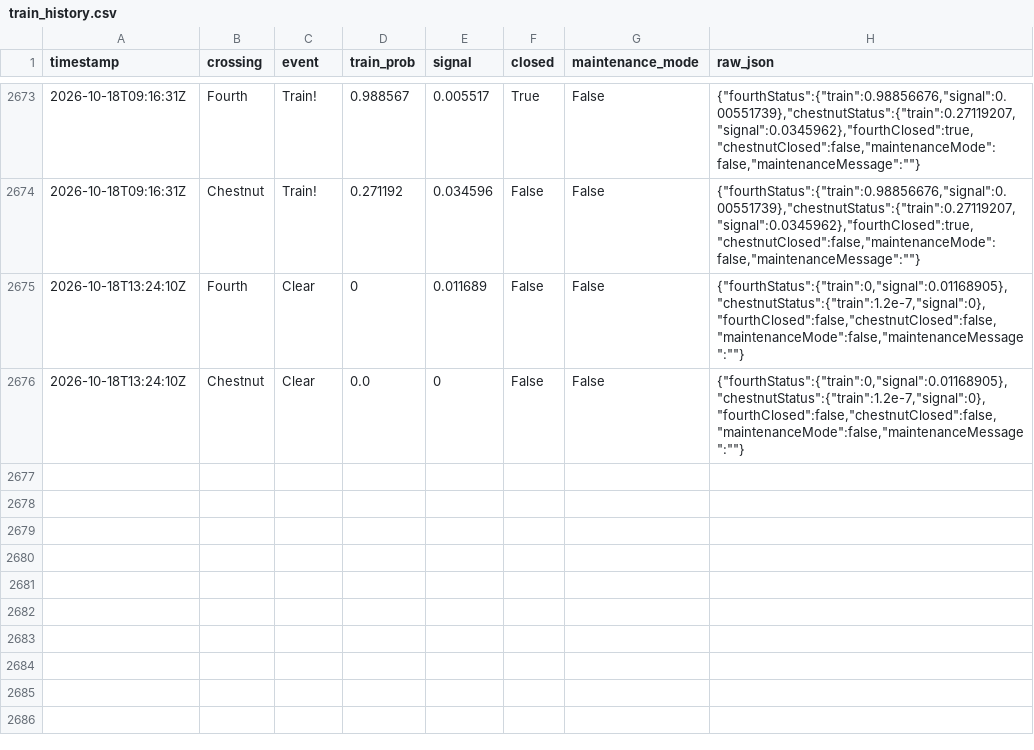
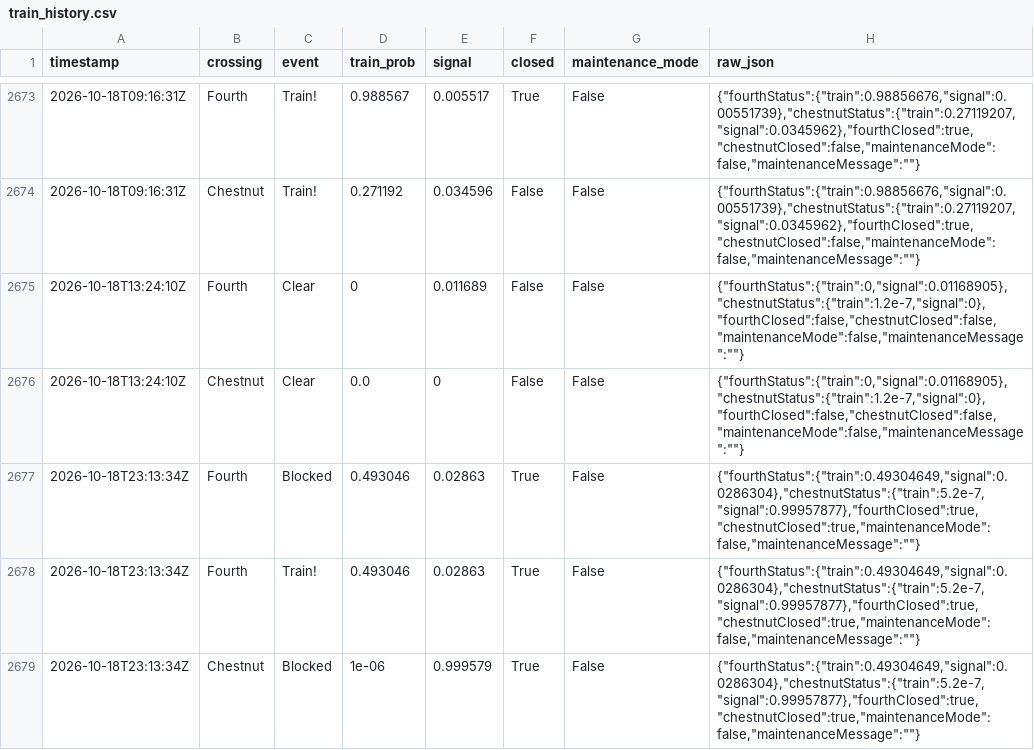
Before and after one commit to sdossey/train-blocker-tracker, a CSV file: train_history.csv, drawn as a sheet; only a part is shown, gaps mark what is left out.

```diff
--- a/train_history.csv
+++ b/train_history.csv
@@ -2676 +2676,4 @@ timestamp,crossing,event,train_prob,signal,closed,maintenance_mode,raw_json
 2026-10-18T13:24:10Z,Chestnut,Clear,0.0,0,False,False,"{""fourthStatus"":{""train"":0,""signal"":0.01168905},""chestnutStatus"":{""train"":1.2e-7,""signal"":0},""fourthClosed"":false,""chestnutClosed"":false,""maintenanceMode"":false,""maintenanceMessage"":""""}"
+2026-10-18T23:13:34Z,Fourth,Blocked,0.493046,0.02863,True,False,"{""fourthStatus"":{""train"":0.49304649,""signal"":0.0286304},""chestnutStatus"":{""train"":5.2e-7,""signal"":0.99957877},""fourthClosed"":true,""chestnutClosed"":true,""maintenanceMode"":false,""maintenanceMessage"":""""}"
+2026-10-18T23:13:34Z,Fourth,Train!,0.493046,0.02863,True,False,"{""fourthStatus"":{""train"":0.49304649,""signal"":0.0286304},""chestnutStatus"":{""train"":5.2e-7,""signal"":0.99957877},""fourthClosed"":true,""chestnutClosed"":true,""maintenanceMode"":false,""maintenanceMessage"":""""}"
+2026-10-18T23:13:34Z,Chestnut,Blocked,1e-06,0.999579,True,False,"{""fourthStatus"":{""train"":0.49304649,""signal"":0.0286304},""chestnutStatus"":{""train"":5.2e-7,""signal"":0.99957877},""fourthClosed"":true,""chestnutClosed"":true,""maintenanceMode"":false,""maintenanceMessage"":""""}"
```
Also changed, not shown: 1 other file.
